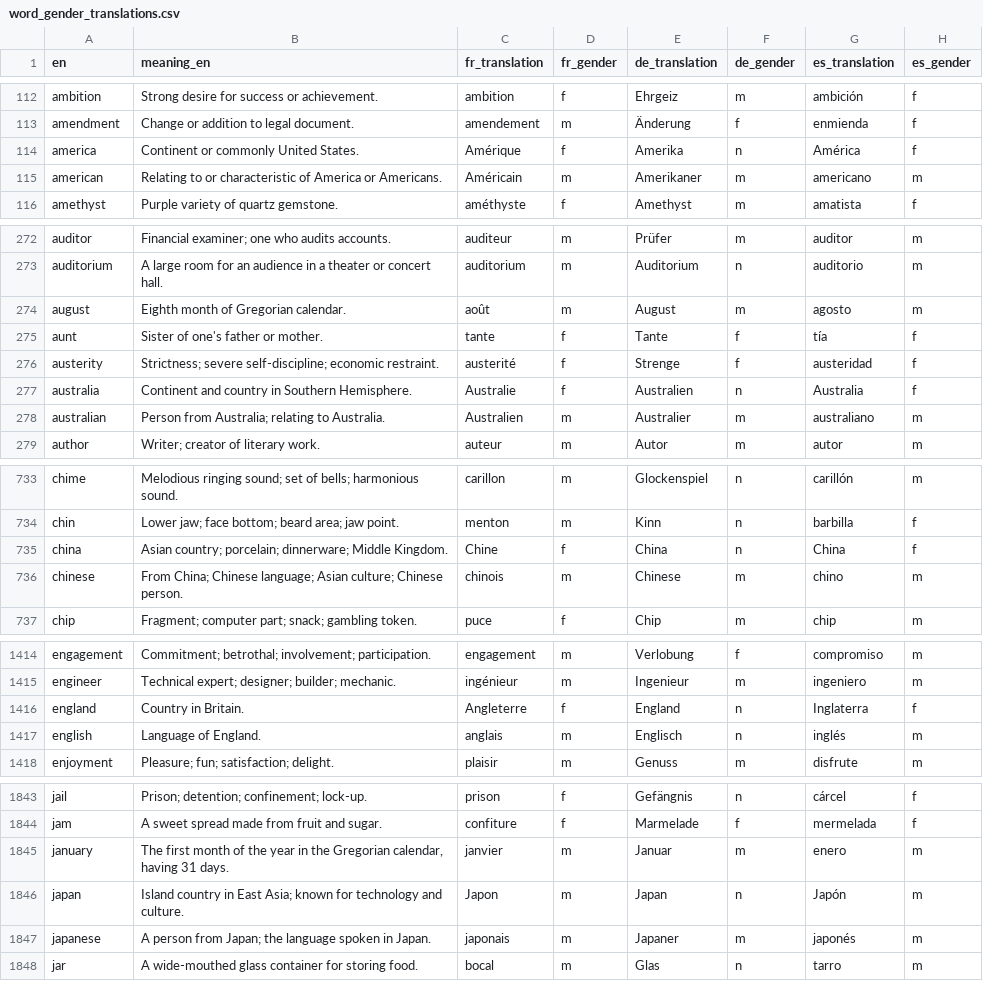
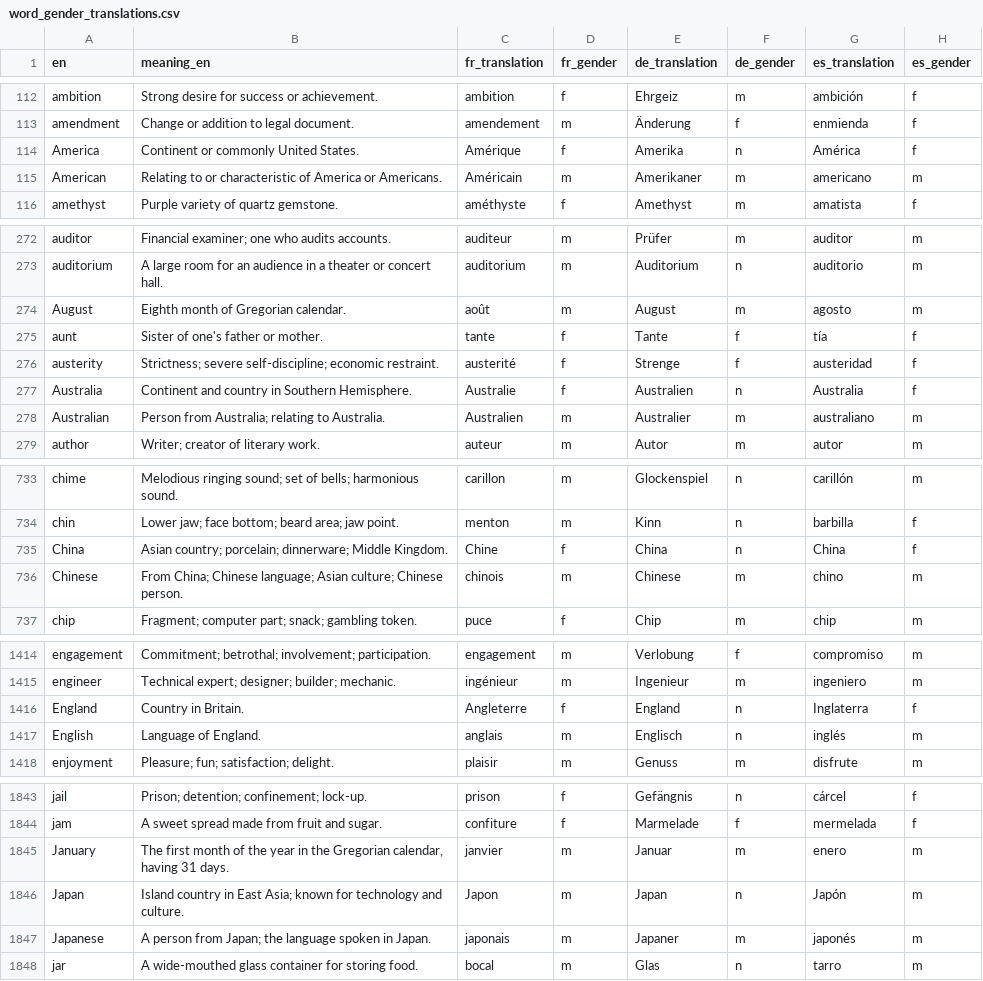
Before and after one commit to kako-jun/noun-gender, a CSV file: data/word_gender_translations.csv, drawn as a sheet; only a part is shown, gaps mark what is left out; the diff covers the shown part only; the diff names each change by its address in the sheet, - before the commit and + after, or states it on an @@ line.

```diff
--- a/data/word_gender_translations.csv
+++ b/data/word_gender_translations.csv
-A114 (en): america
+A114 (en): America
-A115 (en): american
+A115 (en): American
-A274 (en): august
+A274 (en): August
-A277 (en): australia
+A277 (en): Australia
-A278 (en): australian
+A278 (en): Australian
-A735 (en): china
+A735 (en): China
-A736 (en): chinese
+A736 (en): Chinese
-A1416 (en): england
+A1416 (en): England
-A1417 (en): english
+A1417 (en): English
-A1845 (en): january
+A1845 (en): January
-A1846 (en): japan
+A1846 (en): Japan
-A1847 (en): japanese
+A1847 (en): Japanese
```
Also changed, not shown: 40 edited cells elsewhere in this file, data/word_examples.csv, data/word_meaning_translations.csv, 1 other file.
